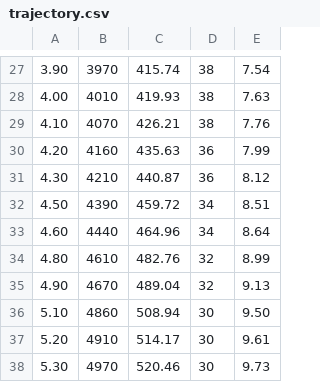
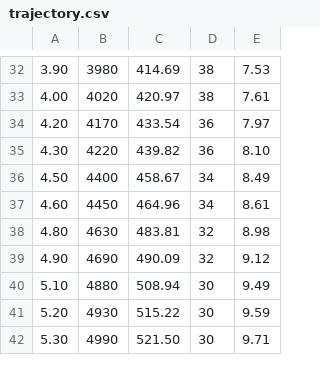
Before and after one commit to FRC5190/2020CompetitionSeason, a CSV file: tools/trajectory.csv, drawn as a sheet; only a part is shown, gaps mark what is left out; removed rows and columns are numbered as before the commit, all else as after; the diff covers the shown part only; the diff names each change by its address in the sheet, - before the commit and + after, or states it on an @@ line.

```diff
--- a/tools/trajectory.csv
+++ b/tools/trajectory.csv
-B32: 3970
+B32: 3980
-C32: 415.74
+C32: 414.69
-E32: 7.54
+E32: 7.53
-B33: 4010
+B33: 4020
-C33: 419.93
+C33: 420.97
-E33: 7.63
+E33: 7.61
-row 29: 4.10 | 4070 | 426.21 | 38 | 7.76
-B34: 4160
+B34: 4170
-C34: 435.63
+C34: 433.54
-E34: 7.99
+E34: 7.97
-B35: 4210
+B35: 4220
-C35: 440.87
+C35: 439.82
-E35: 8.12
+E35: 8.10
-B36: 4390
+B36: 4400
-C36: 459.72
+C36: 458.67
-E36: 8.51
+E36: 8.49
-B37: 4440
+B37: 4450
-E37: 8.64
+E37: 8.61
-B38: 4610
+B38: 4630
-C38: 482.76
+C38: 483.81
-E38: 8.99
+E38: 8.98
-B39: 4670
+B39: 4690
-C39: 489.04
+C39: 490.09
-E39: 9.13
+E39: 9.12
-B40: 4860
+B40: 4880
-E40: 9.50
+E40: 9.49
-B41: 4910
+B41: 4930
-C41: 514.17
+C41: 515.22
-E41: 9.61
+E41: 9.59
-B42: 4970
+B42: 4990
-C42: 520.46
+C42: 521.50
-E42: 9.73
+E42: 9.71
```
Also changed, not shown: 7 added rows, 5 removed rows and 69 edited cells elsewhere in this file.
